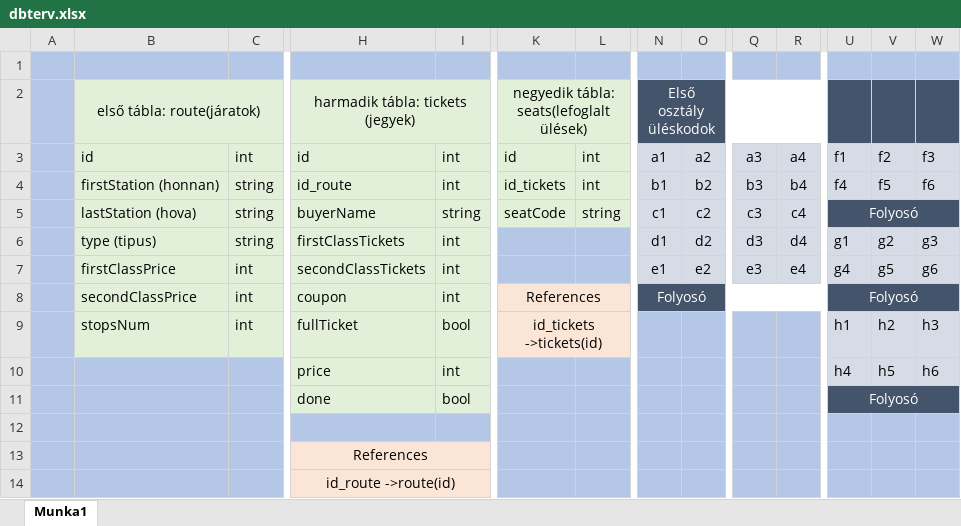
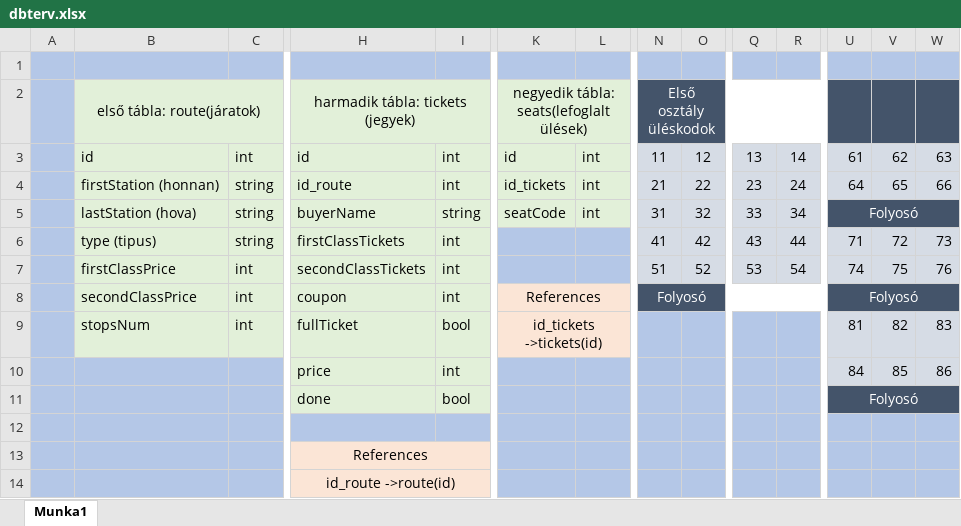
Before and after one commit to Darkk012/TrainTicketSystem, an Excel workbook: dbterv.xlsx, sheet Munka1, drawn as a sheet; only a part is shown, gaps mark what is left out; values as stored, in another font and other column widths than the file's, no borders; removed rows and columns are numbered as before the commit, all else as after; rows hold the shown columns only; the diff names each change by its address in the sheet, - before the commit and + after, or states it on an @@ line.

```diff
--- a/dbterv.xlsx (sheet Munka1)
+++ b/dbterv.xlsx (sheet Munka1)
-N3: a1
+N3: 11
-O3: a2
+O3: 12
-Q3: a3
+Q3: 13
-R3: a4
+R3: 14
-U3: f1
+U3: 61
-V3: f2
+V3: 62
-W3: f3
+W3: 63
-N4: b1
+N4: 21
-O4: b2
+O4: 22
-Q4: b3
+Q4: 23
-R4: b4
+R4: 24
-U4: f4
+U4: 64
-V4: f5
+V4: 65
-W4: f6
+W4: 66
-L5: string
+L5: int
-N5: c1
+N5: 31
-O5: c2
+O5: 32
-Q5: c3
+Q5: 33
-R5: c4
+R5: 34
-N6: d1
+N6: 41
-O6: d2
+O6: 42
-Q6: d3
+Q6: 43
-R6: d4
+R6: 44
-U6: g1
+U6: 71
-V6: g2
+V6: 72
-W6: g3
+W6: 73
-row 7:  | firstClassPrice | int | secondClassTickets | int |  |  | e1 | e2 | e3 | e4 | g4 | g5 | g6
+row 7:  | firstClassPrice | int | secondClassTickets | int |  |  | 51 | 52 | 53 | 54 | 74 | 75 | 76
-U9: h1
+U9: 81
-V9: h2
+V9: 82
-W9: h3
+W9: 83
-U10: h4
+U10: 84
-V10: h5
+V10: 85
-W10: h6
+W10: 86
```
Also changed, not shown: 16 other files.
